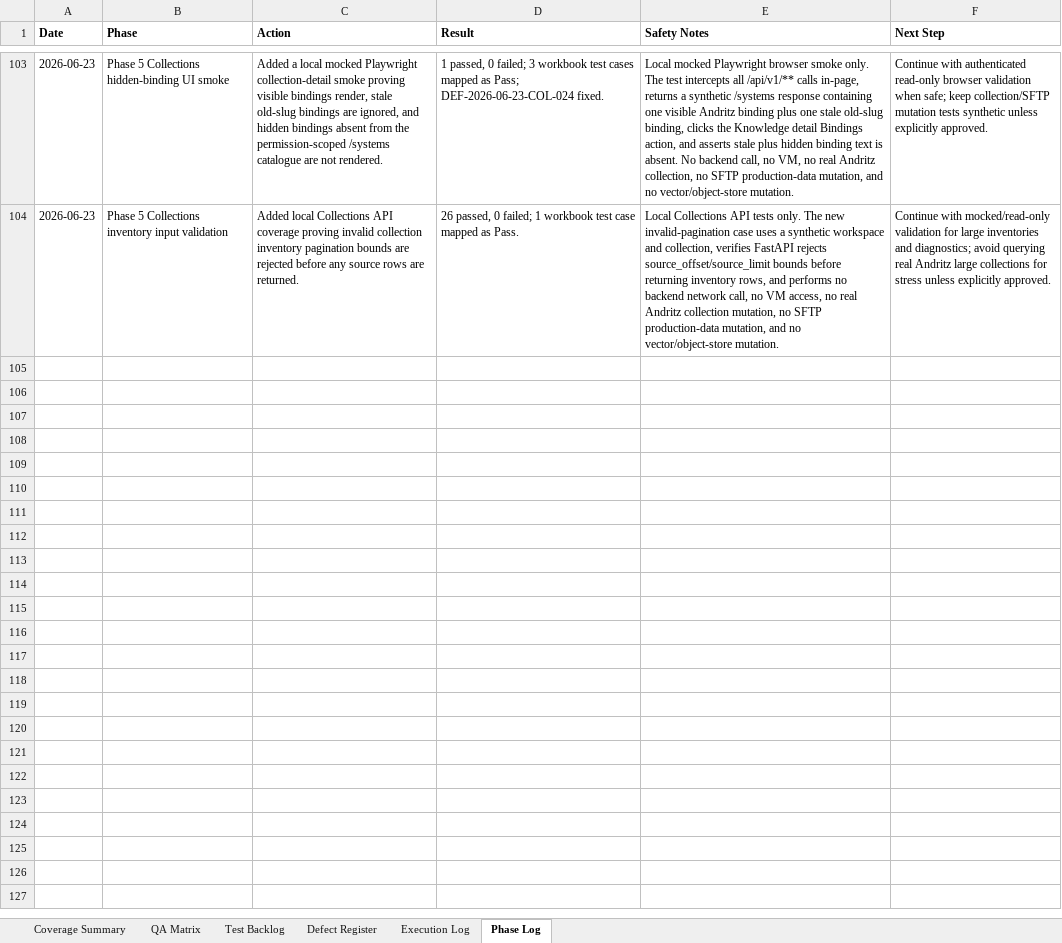
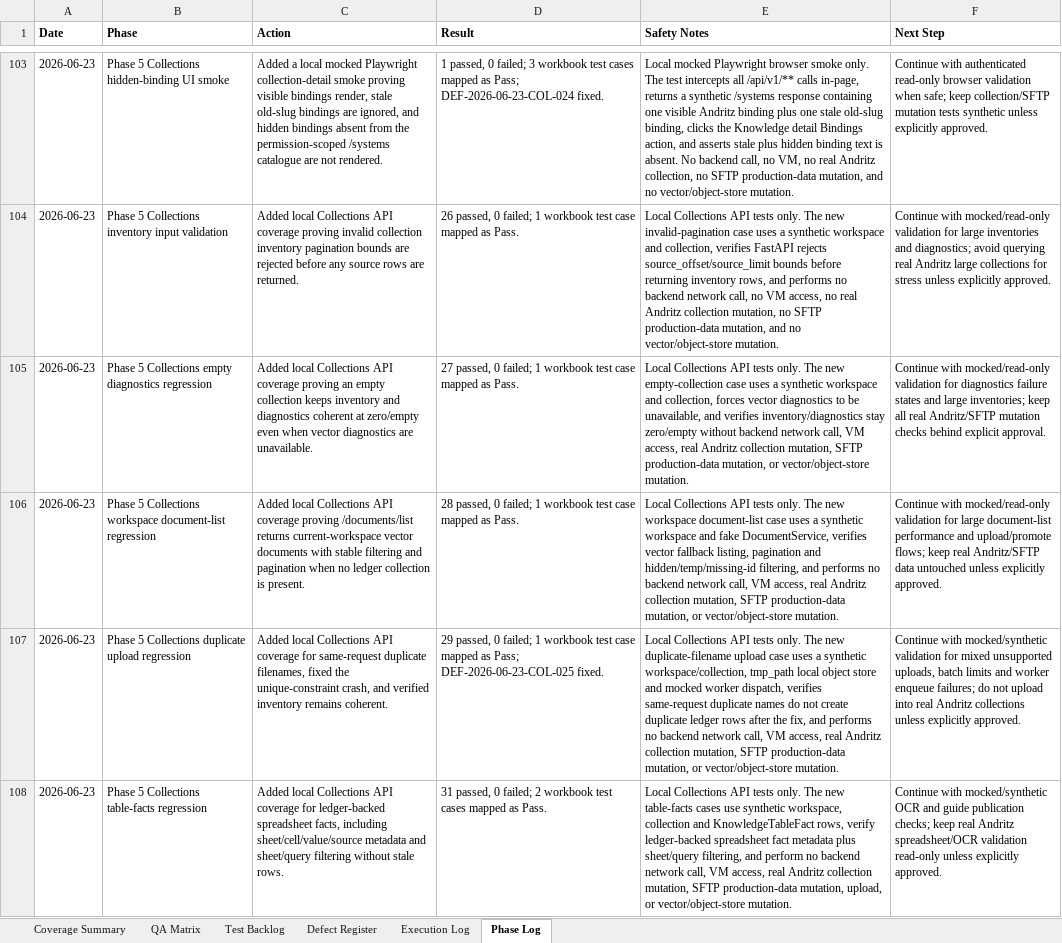
Before and after one commit to tishacian/hyusai, an Excel workbook: outputs/019edc68-andritz-qa/andritz_qa_matrix.xlsx, sheet Phase Log, drawn as a sheet; only a part is shown, gaps mark what is left out; values as stored, in another font and other column widths than the file's, no borders; the diff covers the shown part only; the diff names each change by its address in the sheet, - before the commit and + after, or states it on an @@ line.

Commit message:
fix(collections): deduplicate upload sources

```diff
--- a/outputs/019edc68-andritz-qa/andritz_qa_matrix.xlsx (sheet Phase Log)
+++ b/outputs/019edc68-andritz-qa/andritz_qa_matrix.xlsx (sheet Phase Log)
+row 105: 2026-06-23 | Phase 5 Collections empty diagnostics regression | Added local Collections API coverage proving an empty collection keeps inventory and diagnostics coherent at zero/empty even when vector diagnostics are unavailable. | 27 passed, 0 failed; 1 workbook test case mapped as Pass. | Local Collections API tests only. The new empty-collection case uses a synthetic workspace and collection, forces vector diagnostics to be unavailable, and verifies inventory/diagnostics stay zero/empty without backend network call, VM access, real Andritz collection mutation, SFTP production-data mutation, or vector/object-store mutation. | Continue with mocked/read-only validation for diagnostics failure states and large inventories; keep all real Andritz/SFTP mutation checks behind explicit approval.
+row 106: 2026-06-23 | Phase 5 Collections workspace document-list regression | Added local Collections API coverage proving /documents/list returns current-workspace vector documents with stable filtering and pagination when no ledger collection is present. | 28 passed, 0 failed; 1 workbook test case mapped as Pass. | Local Collections API tests only. The new workspace document-list case uses a synthetic workspace and fake DocumentService, verifies vector fallback listing, pagination and hidden/temp/missing-id filtering, and performs no backend network call, VM access, real Andritz collection mutation, SFTP production-data mutation, or vector/object-store mutation. | Continue with mocked/read-only validation for large document-list performance and upload/promote flows; keep real Andritz/SFTP data untouched unless explicitly approved.
+row 107: 2026-06-23 | Phase 5 Collections duplicate upload regression | Added local Collections API coverage for same-request duplicate filenames, fixed the unique-constraint crash, and verified inventory remains coherent. | 29 passed, 0 failed; 1 workbook test case mapped as Pass; DEF-2026-06-23-COL-025 fixed. | Local Collections API tests only. The new duplicate-filename upload case uses a synthetic workspace/collection, tmp_path local object store and mocked worker dispatch, verifies same-request duplicate names do not create duplicate ledger rows after the fix, and performs no backend network call, VM access, real Andritz collection mutation, SFTP production-data mutation, or vector/object-store mutation. | Continue with mocked/synthetic validation for mixed unsupported uploads, batch limits and worker enqueue failures; do not upload into real Andritz collections unless explicitly approved.
+row 108: 2026-06-23 | Phase 5 Collections table-facts regression | Added local Collections API coverage for ledger-backed spreadsheet facts, including sheet/cell/value/source metadata and sheet/query filtering without stale rows. | 31 passed, 0 failed; 2 workbook test cases mapped as Pass. | Local Collections API tests only. The new table-facts cases use synthetic workspace, collection and KnowledgeTableFact rows, verify ledger-backed spreadsheet fact metadata plus sheet/query filtering, and perform no backend network call, VM access, real Andritz collection mutation, SFTP production-data mutation, upload, or vector/object-store mutation. | Continue with mocked/synthetic OCR and guide publication checks; keep real Andritz spreadsheet/OCR validation read-only unless explicitly approved.
```
Also changed, not shown: 4 added rows elsewhere in this sheet, sheet Execution Log, sheet Test Backlog, sheet QA Matrix, sheet Defect Register, sheet Coverage Summary, 10 other files.
